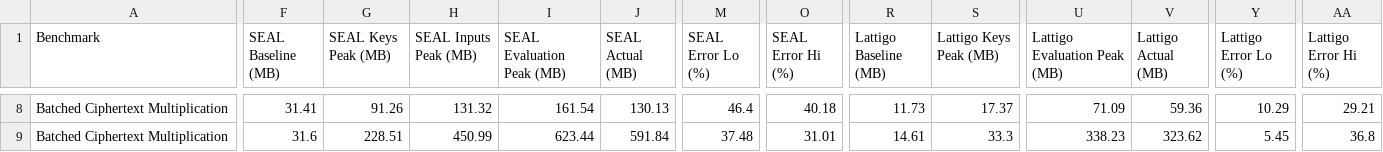
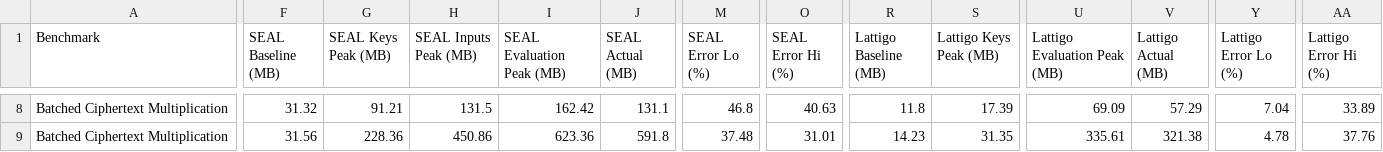
Before and after one commit to rayaneSMR/chehab-unified, a CSV file: RL/sweep_results_isolated.csv, drawn as a sheet; only a part is shown, gaps mark what is left out; the diff covers the shown part only; the diff names each change by its address in the sheet, - before the commit and + after, or states it on an @@ line.

```diff
--- a/RL/sweep_results_isolated.csv
+++ b/RL/sweep_results_isolated.csv
-F8 (SEAL Baseline (MB)): 31.41
+F8 (SEAL Baseline (MB)): 31.32
-G8 (SEAL Keys Peak (MB)): 91.26
+G8 (SEAL Keys Peak (MB)): 91.21
-H8 (SEAL Inputs Peak (MB)): 131.32
+H8 (SEAL Inputs Peak (MB)): 131.5
-I8 (SEAL Evaluation Peak (MB)): 161.54
+I8 (SEAL Evaluation Peak (MB)): 162.42
-J8 (SEAL Actual (MB)): 130.13
+J8 (SEAL Actual (MB)): 131.1
-M8 (SEAL Error Lo (%)): 46.4
+M8 (SEAL Error Lo (%)): 46.8
-O8 (SEAL Error Hi (%)): 40.18
+O8 (SEAL Error Hi (%)): 40.63
-R8 (Lattigo Baseline (MB)): 11.73
+R8 (Lattigo Baseline (MB)): 11.8
-S8 (Lattigo Keys Peak (MB)): 17.37
+S8 (Lattigo Keys Peak (MB)): 17.39
-U8 (Lattigo Evaluation Peak (MB)): 71.09
+U8 (Lattigo Evaluation Peak (MB)): 69.09
-V8 (Lattigo Actual (MB)): 59.36
+V8 (Lattigo Actual (MB)): 57.29
-Y8 (Lattigo Error Lo (%)): 10.29
+Y8 (Lattigo Error Lo (%)): 7.04
-AA8 (Lattigo Error Hi (%)): 29.21
+AA8 (Lattigo Error Hi (%)): 33.89
-F9 (SEAL Baseline (MB)): 31.6
+F9 (SEAL Baseline (MB)): 31.56
-G9 (SEAL Keys Peak (MB)): 228.51
+G9 (SEAL Keys Peak (MB)): 228.36
-H9 (SEAL Inputs Peak (MB)): 450.99
+H9 (SEAL Inputs Peak (MB)): 450.86
-I9 (SEAL Evaluation Peak (MB)): 623.44
+I9 (SEAL Evaluation Peak (MB)): 623.36
-J9 (SEAL Actual (MB)): 591.84
+J9 (SEAL Actual (MB)): 591.8
-R9 (Lattigo Baseline (MB)): 14.61
+R9 (Lattigo Baseline (MB)): 14.23
-S9 (Lattigo Keys Peak (MB)): 33.3
+S9 (Lattigo Keys Peak (MB)): 31.35
-U9 (Lattigo Evaluation Peak (MB)): 338.23
+U9 (Lattigo Evaluation Peak (MB)): 335.61
-V9 (Lattigo Actual (MB)): 323.62
+V9 (Lattigo Actual (MB)): 321.38
-Y9 (Lattigo Error Lo (%)): 5.45
+Y9 (Lattigo Error Lo (%)): 4.78
-AA9 (Lattigo Error Hi (%)): 36.8
+AA9 (Lattigo Error Hi (%)): 37.76
```
Also changed, not shown: 176 edited cells elsewhere in this file, 7 other files.
